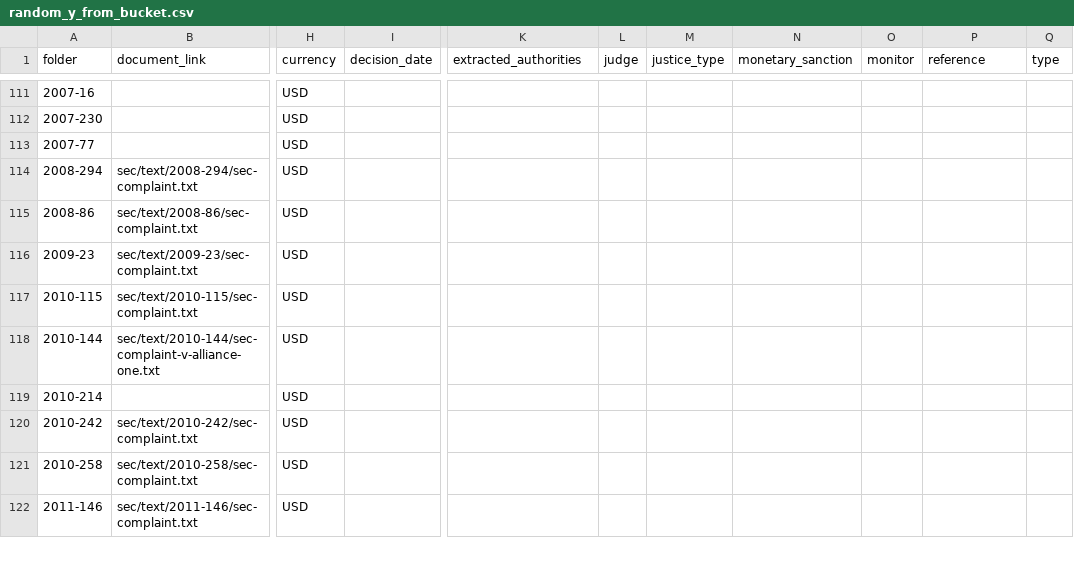
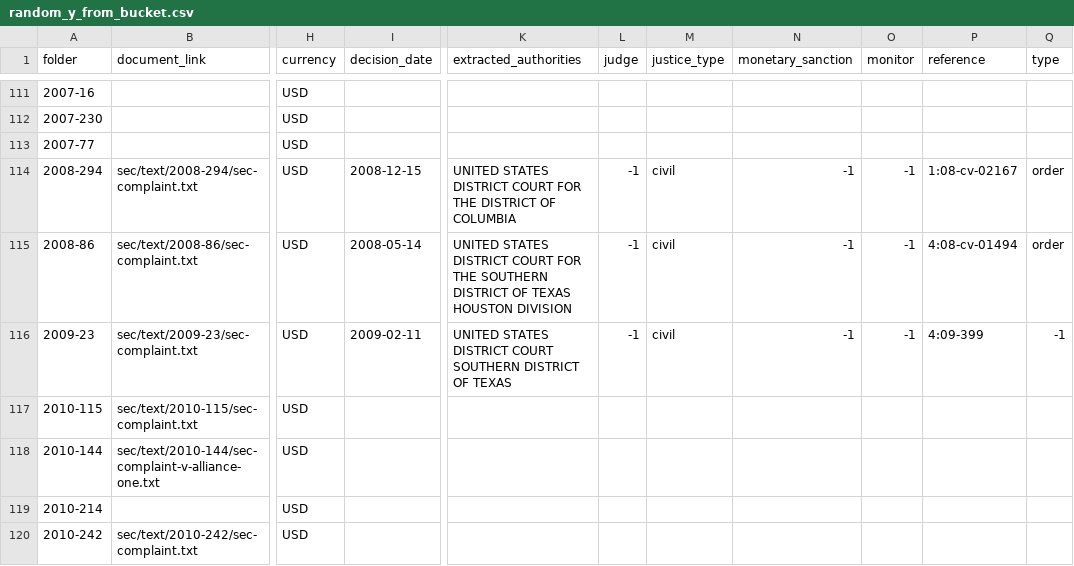
Before and after one commit to THEOLEX-IO/legal_doc_processing, a CSV file: data/csv/random_y_from_bucket.csv, drawn as a sheet; only a part is shown, gaps mark what is left out; the shorter side is filled out with more unchanged rows; the diff covers the shown part only; the diff names each change by its address in the sheet, - before the commit and + after, or states it on an @@ line.

```diff
--- a/data/csv/random_y_from_bucket.csv
+++ b/data/csv/random_y_from_bucket.csv
-I114 (decision_date): (empty)
+I114 (decision_date): 2008-12-15
-K114 (extracted_authorities): (empty)
+K114 (extracted_authorities): UNITED STATES DISTRICT COURT FOR THE DISTRICT OF COLUMBIA
-L114:L116 (judge): (empty)
+L114:L116 (judge): -1
-M114:M116 (justice_type): (empty)
+M114:M116 (justice_type): civil
-N114:N116 (monetary_sanction): (empty)
+N114:N116 (monetary_sanction): -1
-O114:O116 (monitor): (empty)
+O114:O116 (monitor): -1
-P114 (reference): (empty)
+P114 (reference): 1:08-cv-02167
-Q114:Q115 (type): (empty)
+Q114:Q115 (type): order
-I115 (decision_date): (empty)
+I115 (decision_date): 2008-05-14
-K115 (extracted_authorities): (empty)
+K115 (extracted_authorities): UNITED STATES DISTRICT COURT FOR THE SOUTHERN DISTRICT OF TEXAS HOUSTON DIVISION
-P115 (reference): (empty)
+P115 (reference): 4:08-cv-01494
-I116 (decision_date): (empty)
+I116 (decision_date): 2009-02-11
-K116 (extracted_authorities): (empty)
+K116 (extracted_authorities): UNITED STATES DISTRICT COURT SOUTHERN DISTRICT OF TEXAS
-P116 (reference): (empty)
+P116 (reference): 4:09-399
-Q116 (type): (empty)
+Q116 (type): -1
```
Also changed, not shown: 48 edited cells elsewhere in this file.
